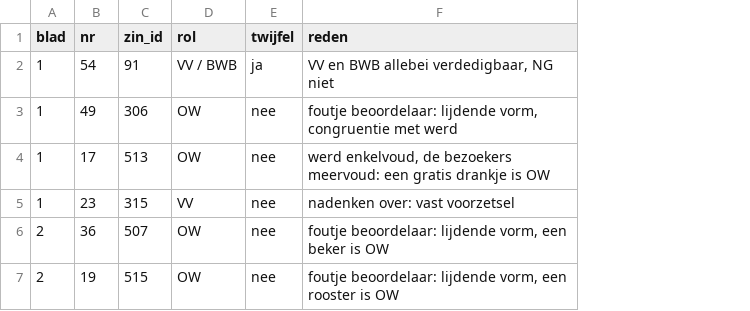
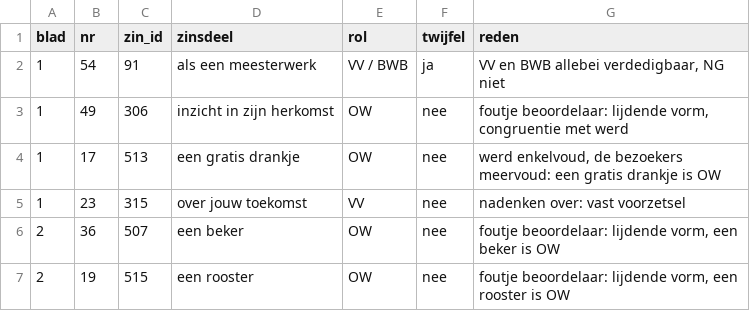
Before and after one commit to Loumeister/ontledingstrainer, a CSV file: scripts/drex-audit/goldset/herbeoordeling.csv, drawn as a sheet; the diff names each change by its address in the sheet, - before the commit and + after, or states it on an @@ line.

```diff
--- a/scripts/drex-audit/goldset/herbeoordeling.csv
+++ b/scripts/drex-audit/goldset/herbeoordeling.csv
+column D (zinsdeel), rows 2-7: als een meesterwerk | inzicht in zijn herkomst | een gratis drankje | over jouw toekomst | een beker | een rooster
```
Also changed, not shown: 2 other files.
